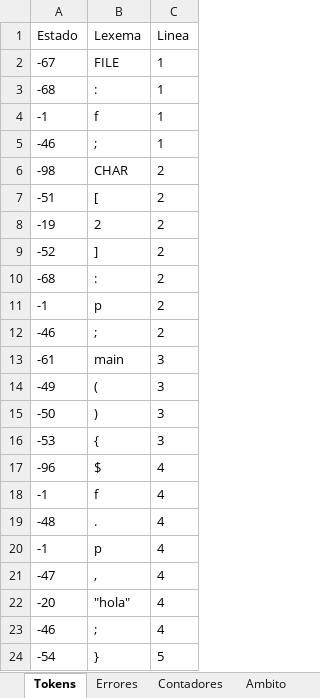
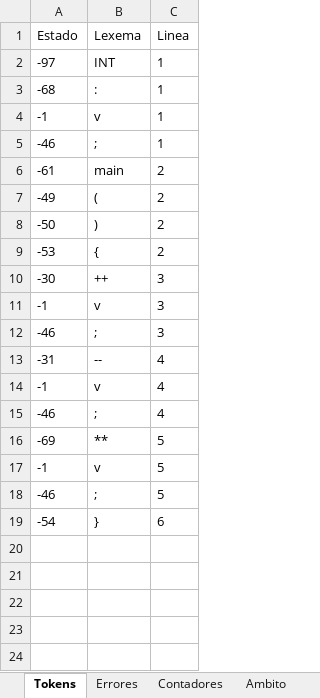
Before and after one commit to Chriss9720/Compilador2, an Excel workbook: src/Excel/Yañez_Gonzalez_Christian_Emmanuel.xlsx, sheet Tokens, drawn as a sheet; values as stored, in another font and other column widths than the file's, no borders; removed rows and columns are numbered as before the commit, all else as after; the diff names each change by its address in the sheet, - before the commit and + after, or states it on an @@ line.

```diff
--- a/src/Excel/Yañez_Gonzalez_Christian_Emmanuel.xlsx (sheet Tokens)
+++ b/src/Excel/Yañez_Gonzalez_Christian_Emmanuel.xlsx (sheet Tokens)
-row 2: -67 | FILE | 1
+row 2: -97 | INT | 1
-B4 (Lexema): f
+B4 (Lexema): v
-row 6: -98 | CHAR | 2
-row 7: -51 | [ | 2
-row 8: -19 | 2 | 2
-row 9: -52 | ] | 2
-row 10: -68 | : | 2
-row 11: -1 | p | 2
-row 12: -46 | ; | 2
-C6:C9 (Linea): 3
+C6:C9 (Linea): 2
-row 17: -96 | $ | 4
+row 10: -30 | ++ | 3
-B11 (Lexema): f
+B11 (Lexema): v
-C11 (Linea): 4
+C11 (Linea): 3
-row 19: -48 | . | 4
+row 12: -46 | ; | 3
+row 13: -31 | -- | 4
-B14 (Lexema): p
+B14 (Lexema): v
-row 21: -47 | , | 4
-row 22: -20 | "hola" | 4
+row 16: -69 | ** | 5
+row 17: -1 | v | 5
+row 18: -46 | ; | 5
-C19 (Linea): 5
+C19 (Linea): 6
```
Also changed, not shown: sheet Semtica_Etapa_2, sheet Semtica_Etapa_3, sheet Cl, sheet Ambito, sheet Contadores, sheet Cont-CI, build/classes/Excel/Yañez_Gonzalez_Christian_Emmanuel.xlsx, 5 other files.
